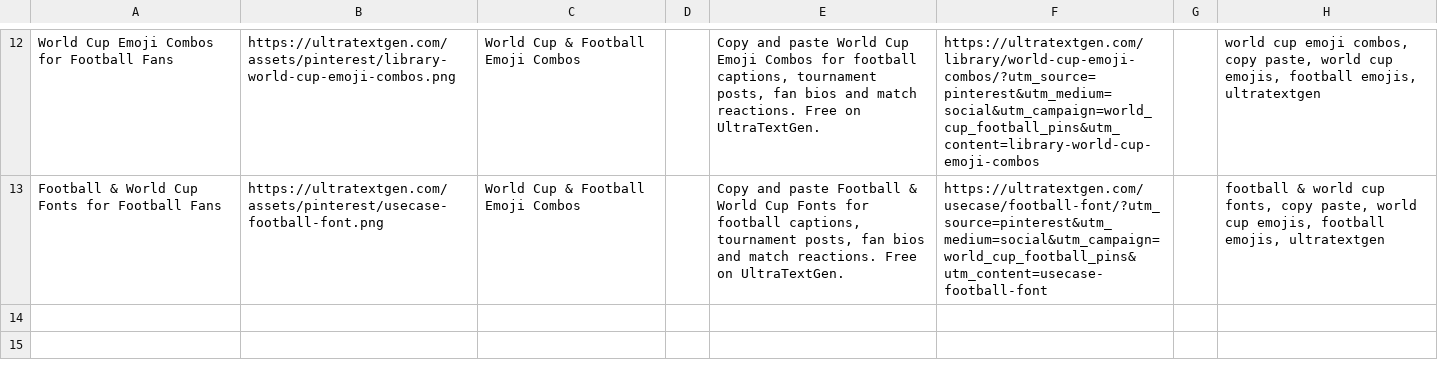
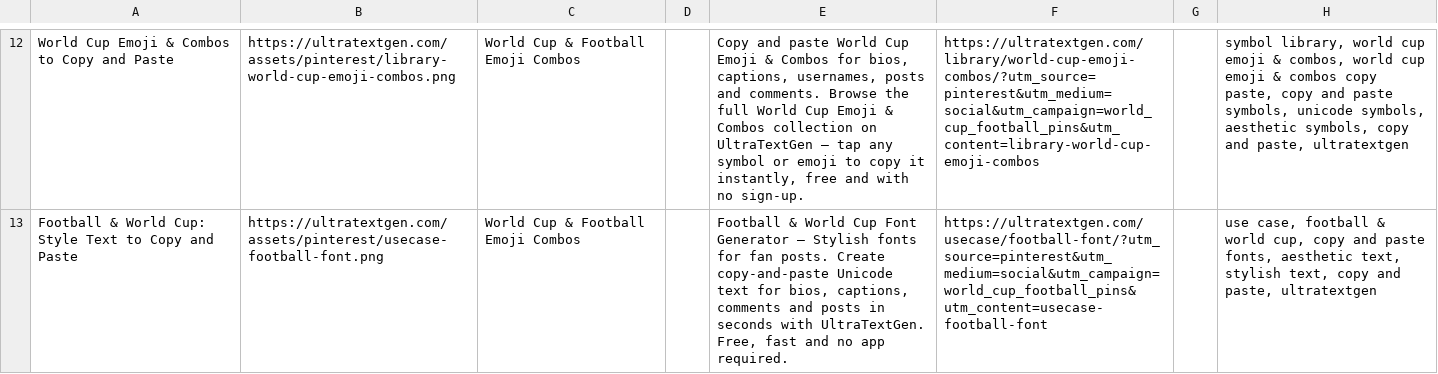
Before and after one commit to ychowdhrey/ultratextgen, a CSV file: data/world_cup_football_pinterest_upload.csv, drawn as a sheet; only a part is shown, gaps mark what is left out; the diff covers the shown part only; the diff names each change by its address in the sheet, - before the commit and + after, or states it on an @@ line.

```diff
--- a/data/world_cup_football_pinterest_upload.csv
+++ b/data/world_cup_football_pinterest_upload.csv
-A12: World Cup Emoji Combos for Football Fans
+A12: World Cup Emoji & Combos to Copy and Paste
-E12: …Cup Emoji Combos for football captions, tournament posts, fan bios and match reactions. Free on UltraTextGen.
+E12: …Cup Emoji & Combos for bios, captions, usernames, posts and comments. Browse the full World Cup Emoji & Combos collection on UltraTextGen — tap any symbol or emoji to copy it instantly, free and with no sign-up.
-H12: world cup emoji combos, copy paste, world cup emojis, football emojis, ultratextgen
+H12: symbol library, world cup emoji & combos, world cup emoji & combos copy paste, copy and paste symbols, unicode symbols, aesthetic symbols, copy and paste, ultratextgen
-A13: …& World Cup Fonts for Football Fans
+A13: …& World Cup: Style Text to Copy and Paste
-E13: Copy and paste Football & World Cup Fonts for football captions, tournament posts, fan bios and match reactions. Free on UltraTextGen.
+E13: Football & World Cup Font Generator — Stylish fonts for fan posts. Create copy-and-paste Unicode text for bios, captions, comments and posts in seconds with UltraTextGen. Free, fast and no app required.
-H13: football & world cup fonts, copy paste, world cup emojis, football emojis, ultratextgen
+H13: use case, football & world cup, copy and paste fonts, aesthetic text, stylish text, copy and paste, ultratextgen
```
Also changed, not shown: 30 edited cells elsewhere in this file, data/soccer_text_art_pinterest_upload.csv, 2 other files.
